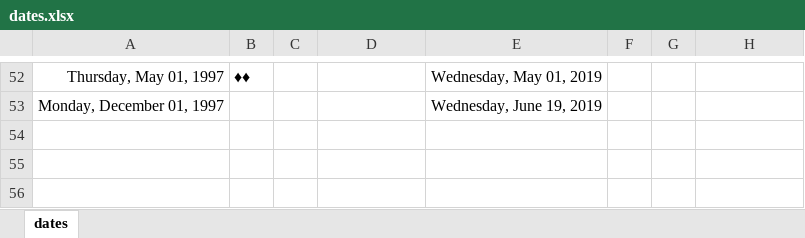
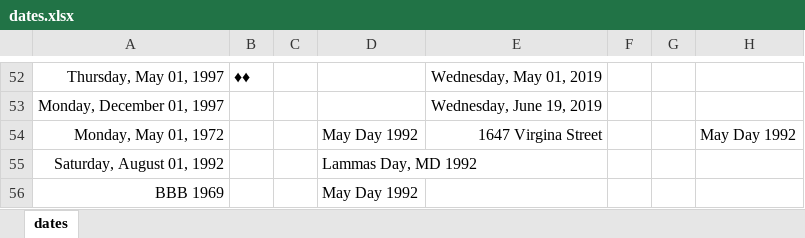
Before and after one commit to nimaid/maydaymystery, an Excel workbook: dates.xlsx, sheet dates, drawn as a sheet; only a part is shown, gaps mark what is left out; values as stored, in another font and other column widths than the file's, no borders; the diff names each change by its address in the sheet, - before the commit and + after, or states it on an @@ line.

Commit message:
Update dates.xlsx

```diff
--- a/dates.xlsx (sheet dates)
+++ b/dates.xlsx (sheet dates)
+row 54: Monday, May 01, 1972 |  |  | May Day 1992 | 1647 Virgina Street |  |  | May Day 1992
+row 55: Saturday, August 01, 1992 |  |  | Lammas Day, MD 1992
+row 56: BBB 1969 |  |  | May Day 1992
```
